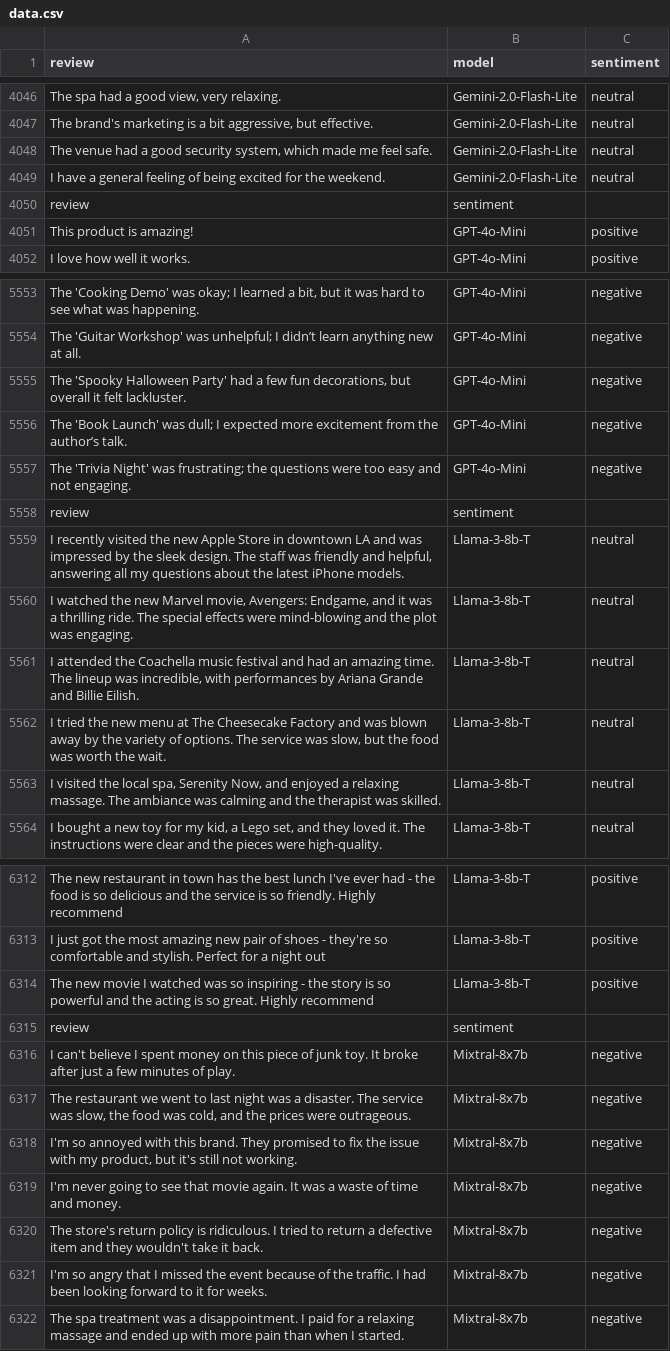
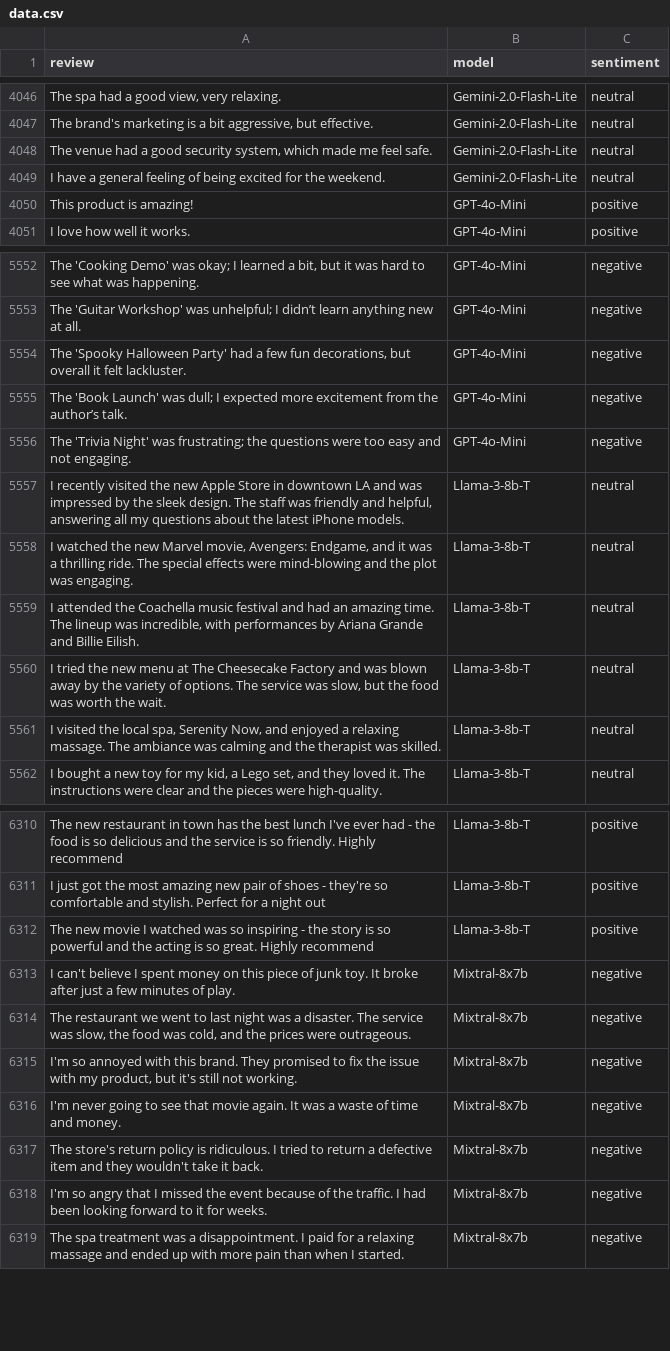
Before and after one commit to Infinitode/CRSD, a CSV file: data.csv, drawn as a sheet; only a part is shown, gaps mark what is left out.

Commit message:
Fixed reviews data.

```diff
--- a/data.csv
+++ b/data.csv
@@ -4049,3 +4049,2 @@ review,model,sentiment
 "I have a general feeling of being excited for the weekend.",Gemini-2.0-Flash-Lite,neutral
-review,sentiment
 "This product is amazing!",GPT-4o-Mini,positive
@@ -5557,3 +5556,2 @@ review,sentiment
 "The 'Trivia Night' was frustrating; the questions were too easy and not engaging.",GPT-4o-Mini,negative
-review,sentiment
 "I recently visited the new Apple Store in downtown LA and was impressed by the sleek design. The staff was friendly and helpful, answering all my questions about the latest iPhone models.",Llama-3-8b-T,neutral
@@ -6314,3 +6312,2 @@ review,sentiment
 "The new movie I watched was so inspiring - the story is so powerful and the acting is so great. Highly recommend",Llama-3-8b-T,positive
-review,sentiment
 "I can't believe I spent money on this piece of junk toy. It broke after just a few minutes of play.",Mixtral-8x7b,negative
```
